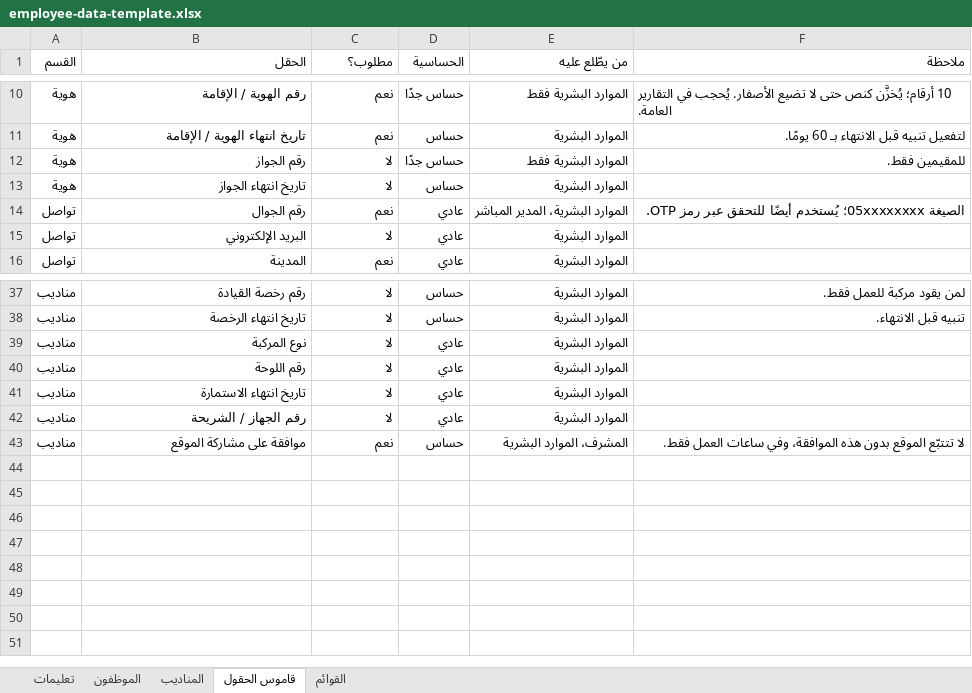
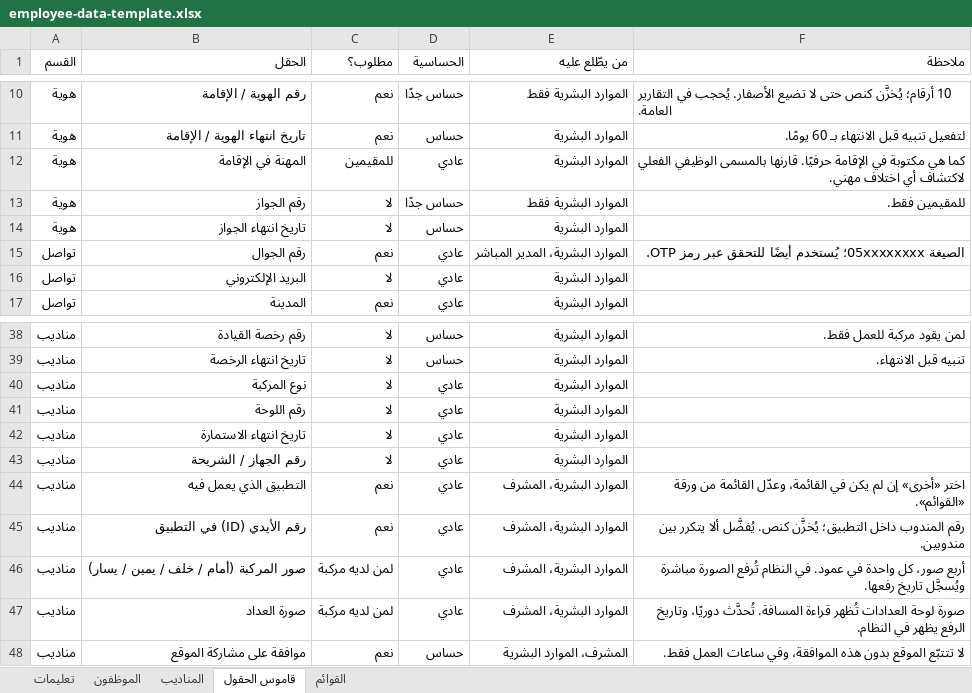
Before and after one commit to jobefayiz-tech/bug-free-guacamole, an Excel workbook: employee-data-template.xlsx, sheet قاموس الحقول, drawn as a sheet; only a part is shown, gaps mark what is left out; values as stored, in another font and other column widths than the file's, no cell formats; the diff names each change by its address in the sheet, - before the commit and + after, or states it on an @@ line.

```diff
--- a/employee-data-template.xlsx (sheet قاموس الحقول)
+++ b/employee-data-template.xlsx (sheet قاموس الحقول)
+row 12: هوية | المهنة في الإقامة | للمقيمين | عادي | الموارد البشرية | كما هي مكتوبة في الإقامة حرفيًا. قارنها بالمسمى الوظيفي الفعلي لاكتشاف أي اختلاف مهني.
+row 44: مناديب | التطبيق الذي يعمل فيه | نعم | عادي | الموارد البشرية، المشرف | اختر «أخرى» إن لم يكن في القائمة، وعدّل القائمة من ورقة «القوائم».
+row 45: مناديب | رقم الأيدي (ID) في التطبيق | نعم | عادي | الموارد البشرية، المشرف | رقم المندوب داخل التطبيق؛ يُخزَّن كنص. يُفضَّل ألا يتكرر بين مندوبين.
+row 46: مناديب | صور المركبة (أمام / خلف / يمين / يسار) | لمن لديه مركبة | عادي | الموارد البشرية، المشرف | أربع صور، كل واحدة في عمود. في النظام تُرفع الصورة مباشرة ويُسجَّل تاريخ رفعها.
+row 47: مناديب | صورة العداد | لمن لديه مركبة | عادي | الموارد البشرية، المشرف | صورة لوحة العدادات تُظهر قراءة المسافة. تُحدَّث دوريًا، وتاريخ الرفع يظهر في النظام.
```
Also changed, not shown: sheet المناديب, sheet القوائم, sheet الموظفون, sheet تعليمات, cell formats.
